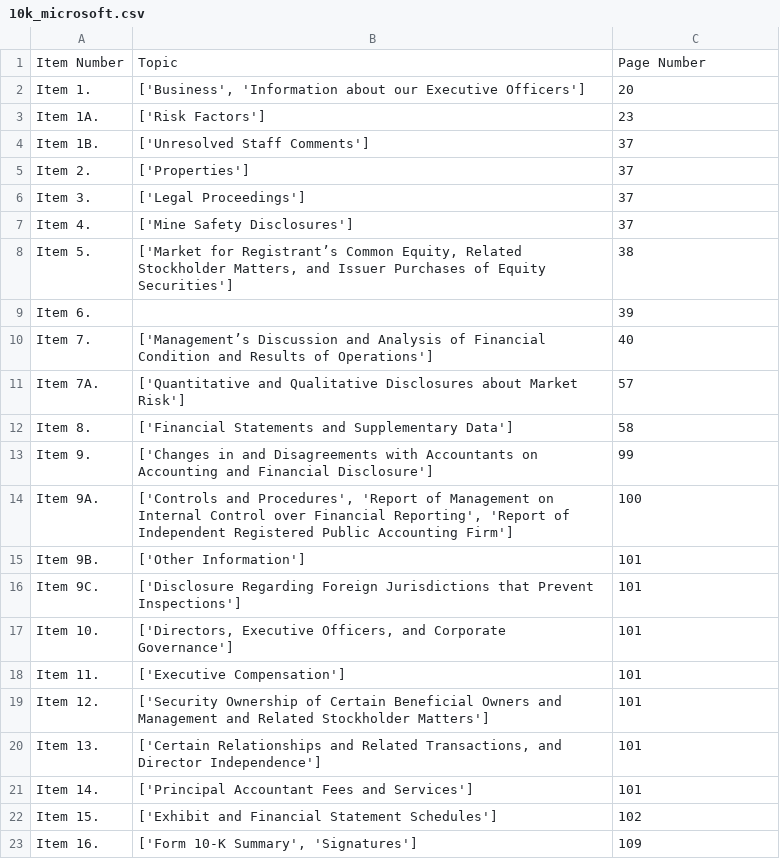
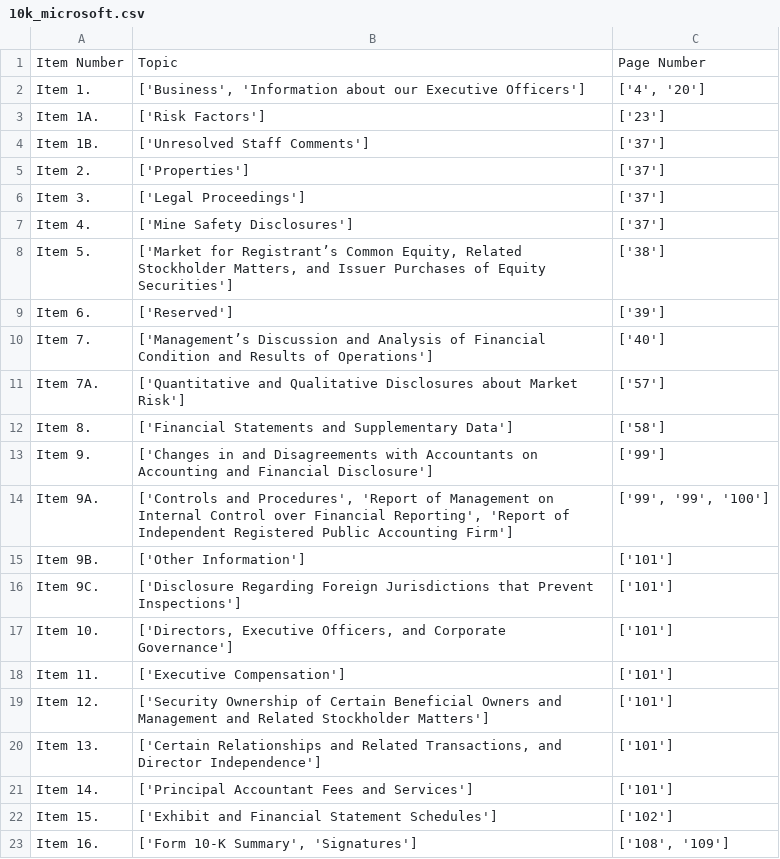
Before and after one commit to dfuen010/Data-Centric-FinGPT-Research, a CSV file: scrapers/SEC_Filings_Edgar/10K/10k_microsoft.csv, drawn as a sheet.

```diff
--- a/scrapers/SEC_Filings_Edgar/10K/10k_microsoft.csv
+++ b/scrapers/SEC_Filings_Edgar/10K/10k_microsoft.csv
@@ -1,23 +1,23 @@
 Item Number,Topic,Page Number
-Item 1.,"['Business', 'Information about our Executive Officers']",20
-Item 1A.,['Risk Factors'],23
-Item 1B.,['Unresolved Staff Comments'],37
-Item 2.,['Properties'],37
-Item 3.,['Legal Proceedings'],37
-Item 4.,['Mine Safety Disclosures'],37
-Item 5.,"['Market for Registrant’s Common Equity, Related Stockholder Matters, and Issuer Purchases of Equity Securities']",38
-Item 6.,,39
-Item 7.,['Management’s Discussion and Analysis of Financial Condition and Results of Operations'],40
-Item 7A.,['Quantitative and Qualitative Disclosures about Market Risk'],57
-Item 8.,['Financial Statements and Supplementary Data'],58
-Item 9.,['Changes in and Disagreements with Accountants on Accounting and Financial Disclosure'],99
-Item 9A.,"['Controls and Procedures', 'Report of Management on Internal Control over Financial Reporting', 'Report of Independent Registered Public Accounting Firm']",100
-Item 9B.,['Other Information'],101
-Item 9C.,['Disclosure Regarding Foreign Jurisdictions that Prevent Inspections'],101
-Item 10.,"['Directors, Executive Officers, and Corporate Governance']",101
-Item 11.,['Executive Compensation'],101
-Item 12.,['Security Ownership of Certain Beneficial Owners and Management and Related Stockholder Matters'],101
-Item 13.,"['Certain Relationships and Related Transactions, and Director Independence']",101
-Item 14.,['Principal Accountant Fees and Services'],101
-Item 15.,['Exhibit and Financial Statement Schedules'],102
-Item 16.,"['Form 10-K Summary', 'Signatures']",109
+Item 1.,"['Business', 'Information about our Executive Officers']","['4', '20']"
+Item 1A.,['Risk Factors'],['23']
+Item 1B.,['Unresolved Staff Comments'],['37']
+Item 2.,['Properties'],['37']
+Item 3.,['Legal Proceedings'],['37']
+Item 4.,['Mine Safety Disclosures'],['37']
+Item 5.,"['Market for Registrant’s Common Equity, Related Stockholder Matters, and Issuer Purchases of Equity Securities']",['38']
+Item 6.,['Reserved'],['39']
+Item 7.,['Management’s Discussion and Analysis of Financial Condition and Results of Operations'],['40']
+Item 7A.,['Quantitative and Qualitative Disclosures about Market Risk'],['57']
+Item 8.,['Financial Statements and Supplementary Data'],['58']
+Item 9.,['Changes in and Disagreements with Accountants on Accounting and Financial Disclosure'],['99']
+Item 9A.,"['Controls and Procedures', 'Report of Management on Internal Control over Financial Reporting', 'Report of Independent Registered Public Accounting Firm']","['99', '99', '100']"
+Item 9B.,['Other Information'],['101']
+Item 9C.,['Disclosure Regarding Foreign Jurisdictions that Prevent Inspections'],['101']
+Item 10.,"['Directors, Executive Officers, and Corporate Governance']",['101']
+Item 11.,['Executive Compensation'],['101']
+Item 12.,['Security Ownership of Certain Beneficial Owners and Management and Related Stockholder Matters'],['101']
+Item 13.,"['Certain Relationships and Related Transactions, and Director Independence']",['101']
+Item 14.,['Principal Accountant Fees and Services'],['101']
+Item 15.,['Exhibit and Financial Statement Schedules'],['102']
+Item 16.,"['Form 10-K Summary', 'Signatures']","['108', '109']"
```
Also changed, not shown: 2 other files.
